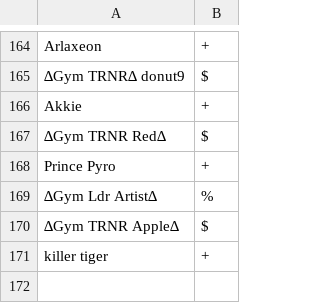
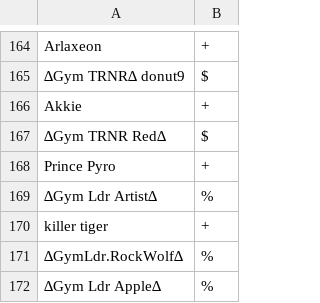
Before and after one commit to Sora-League/Pokemon-Showdown, a CSV file: config/usergroups.csv, drawn as a sheet; only a part is shown, gaps mark what is left out.

Commit message:
usergroups

```diff
--- a/config/usergroups.csv
+++ b/config/usergroups.csv
@@ -169,3 +169,4 @@ Prince Pyro,+
 ∆Gym Ldr Artist∆,%
-∆Gym TRNR Apple∆,$
 killer tiger,+
+∆GymLdr.RockWolf∆,%
+∆Gym Ldr Apple∆,%
```
